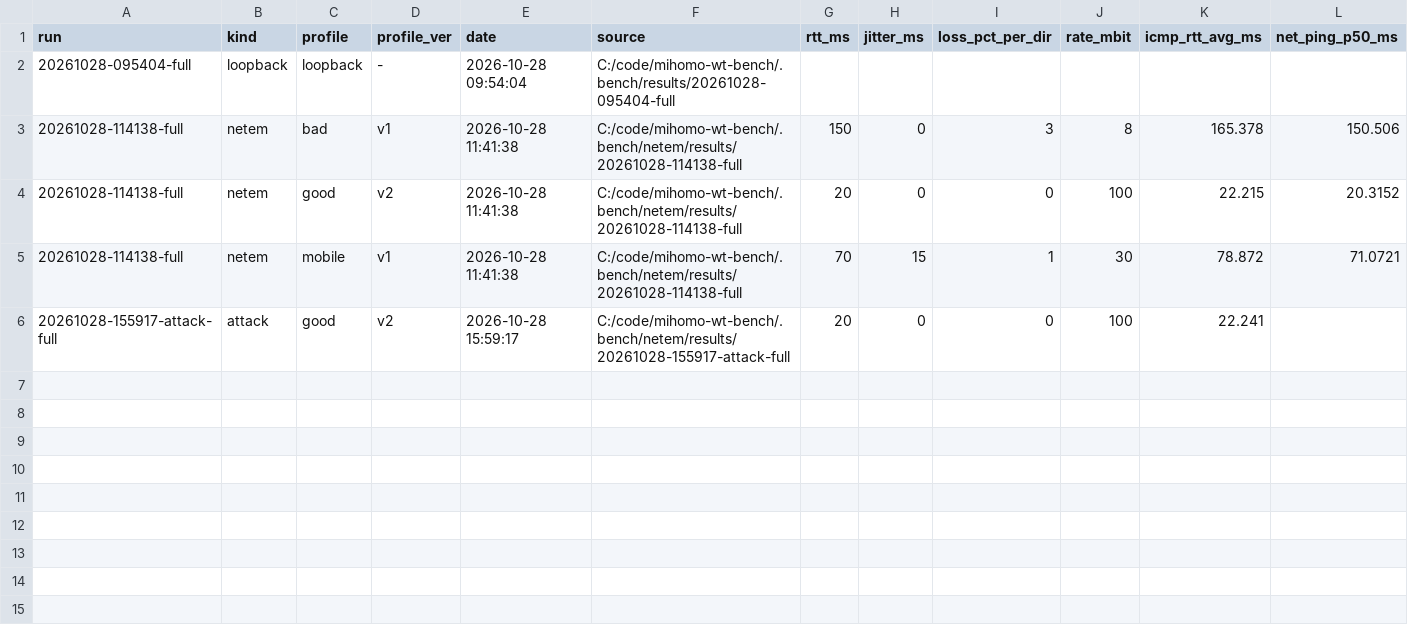
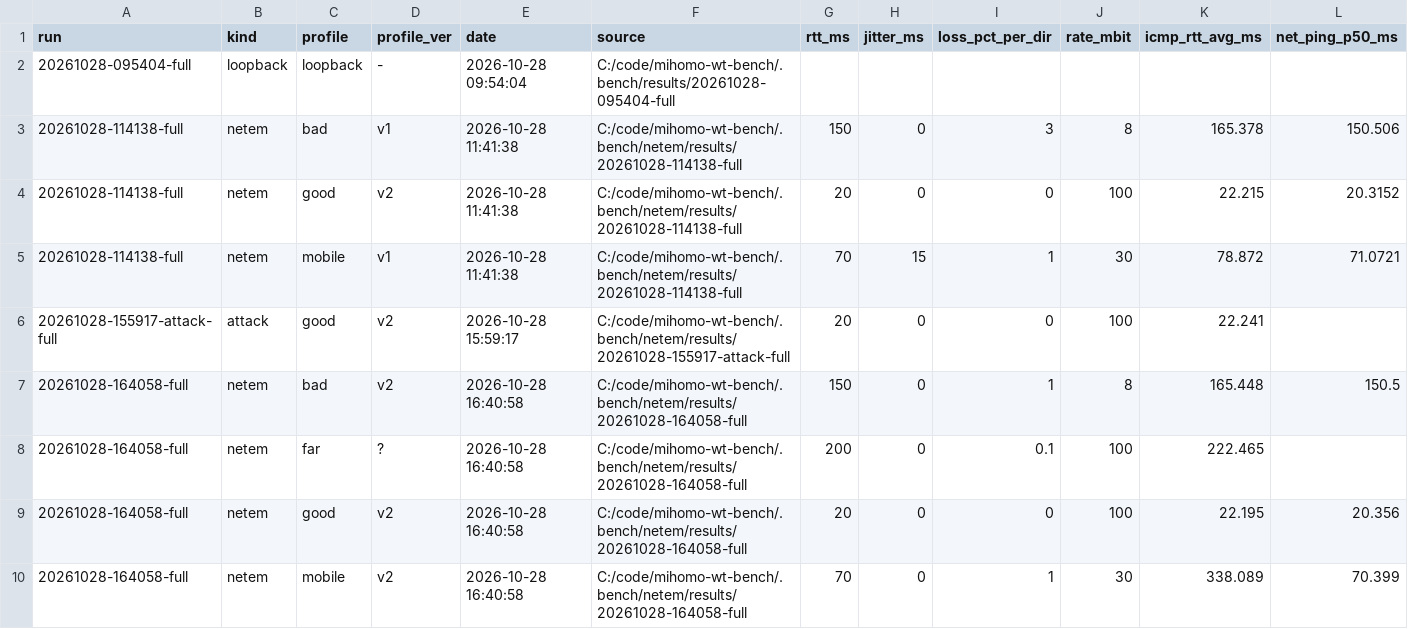
Before and after one commit to Rerowros/mihomo, a CSV file: data/meta.csv, drawn as a sheet; only a part is shown; rows hold the shown columns only; the diff names each change by its address in the sheet, - before the commit and + after, or states it on an @@ line.

Commit message:
bench: run 2 good/mobile, xmux results, P5 credited for xhttp upload

```diff
--- a/data/meta.csv
+++ b/data/meta.csv
+row 7: 20261028-164058-full | netem | bad | v2 | 2026-10-28 16:40:58 | C:/code/mihomo-wt-bench/.bench/netem/results/20261028-164058-full | 150 | 0 | 1 | 8 | 165.448 | 150.5
+row 8: 20261028-164058-full | netem | far | ? | 2026-10-28 16:40:58 | C:/code/mihomo-wt-bench/.bench/netem/results/20261028-164058-full | 200 | 0 | 0.1 | 100 | 222.465
+row 9: 20261028-164058-full | netem | good | v2 | 2026-10-28 16:40:58 | C:/code/mihomo-wt-bench/.bench/netem/results/20261028-164058-full | 20 | 0 | 0 | 100 | 22.195 | 20.356
+row 10: 20261028-164058-full | netem | mobile | v2 | 2026-10-28 16:40:58 | C:/code/mihomo-wt-bench/.bench/netem/results/20261028-164058-full | 70 | 0 | 1 | 30 | 338.089 | 70.399
```
Also changed, not shown: 7 other files.
